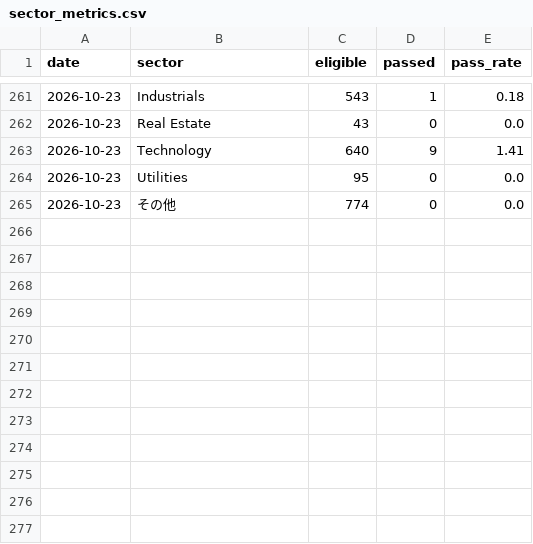
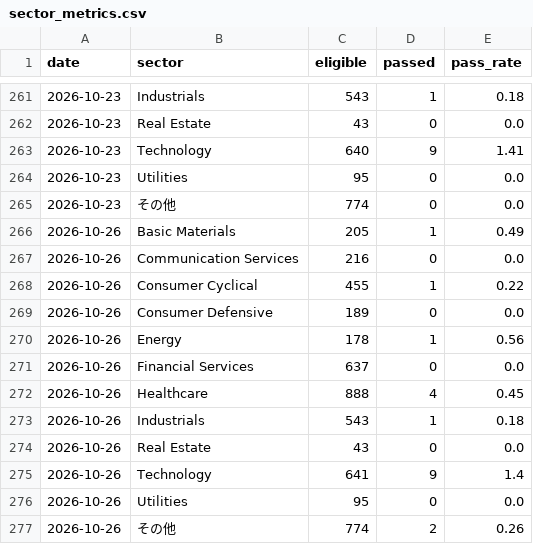
Before and after one commit to nyokki0204-boop/ibd-screener, a CSV file: data/sector_metrics.csv, drawn as a sheet; only a part is shown, gaps mark what is left out.

```diff
--- a/data/sector_metrics.csv
+++ b/data/sector_metrics.csv
@@ -265 +265,13 @@
 2026-10-23,その他,774,0,0.0
+2026-10-26,Basic Materials,205,1,0.49
+2026-10-26,Communication Services,216,0,0.0
+2026-10-26,Consumer Cyclical,455,1,0.22
+2026-10-26,Consumer Defensive,189,0,0.0
+2026-10-26,Energy,178,1,0.56
+2026-10-26,Financial Services,637,0,0.0
+2026-10-26,Healthcare,888,4,0.45
+2026-10-26,Industrials,543,1,0.18
+2026-10-26,Real Estate,43,0,0.0
+2026-10-26,Technology,641,9,1.4
+2026-10-26,Utilities,95,0,0.0
+2026-10-26,その他,774,2,0.26
```
Also changed, not shown: data/results.csv, data/sector_history.csv, 3 other files.
